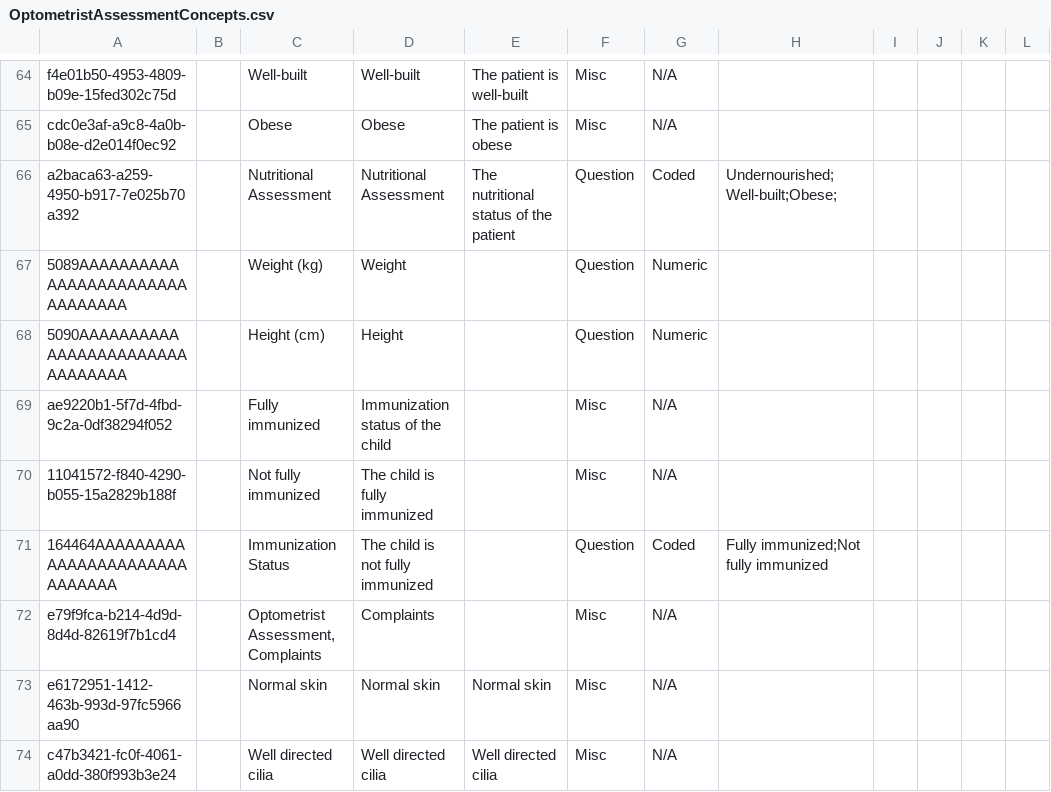
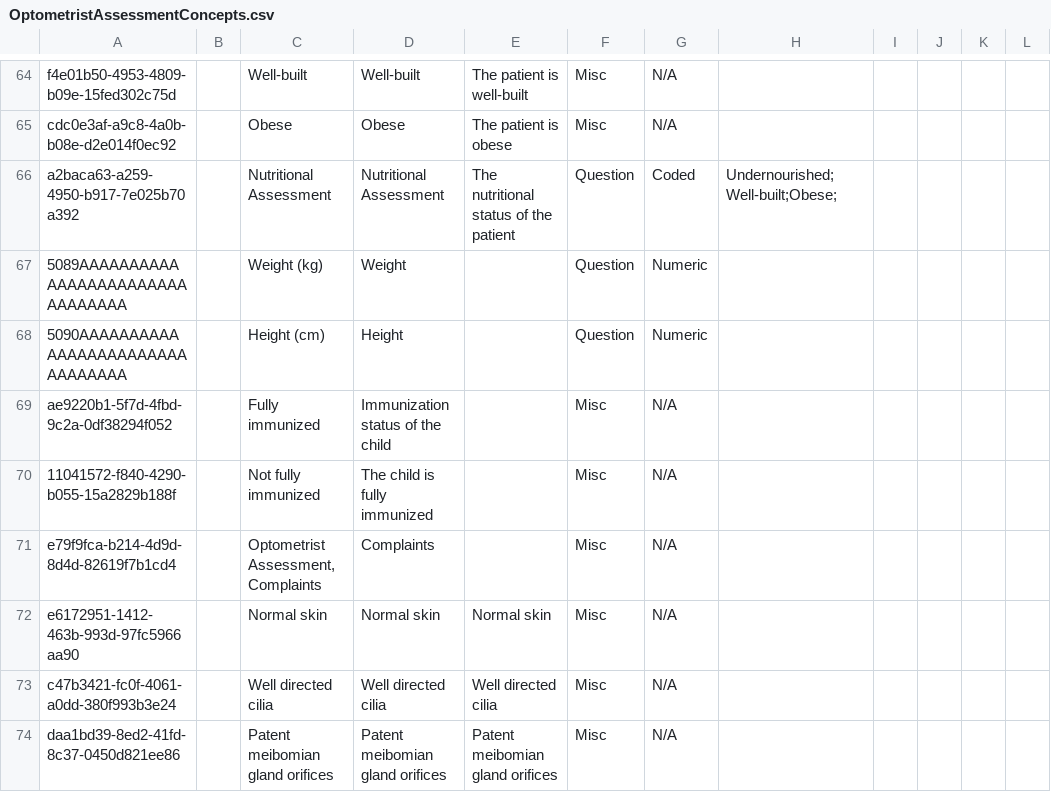
Before and after one commit to IntelliSOFT-Consulting/bdsec-metadata, a CSV file: configuration/concepts/OptometristAssessmentConcepts.csv, drawn as a sheet; only a part is shown, gaps mark what is left out; the shorter side is filled out with more unchanged rows.

```diff
--- a/configuration/concepts/OptometristAssessmentConcepts.csv
+++ b/configuration/concepts/OptometristAssessmentConcepts.csv
@@ -70,3 +70,2 @@ ae9220b1-5f7d-4fbd-9c2a-0df38294f052,,Fully immunized,Immunization status of the
 11041572-f840-4290-b055-15a2829b188f,,Not fully immunized,The child is fully immunized,,Misc,N/A,,,,,
-164464AAAAAAAAAAAAAAAAAAAAAAAAAAAAAA,,Immunization Status,The child is not fully immunized,,Question,Coded,Fully immunized;Not fully immunized,,,,
 e79f9fca-b214-4d9d-8d4d-82619f7b1cd4,,"Optometrist Assessment, Complaints",Complaints,,Misc,N/A,,,,,
```
Also changed, not shown: configuration/concepts/CataractSurgery.csv, configuration/concepts/comprehensiveConcepts.csv, 6 other files.
